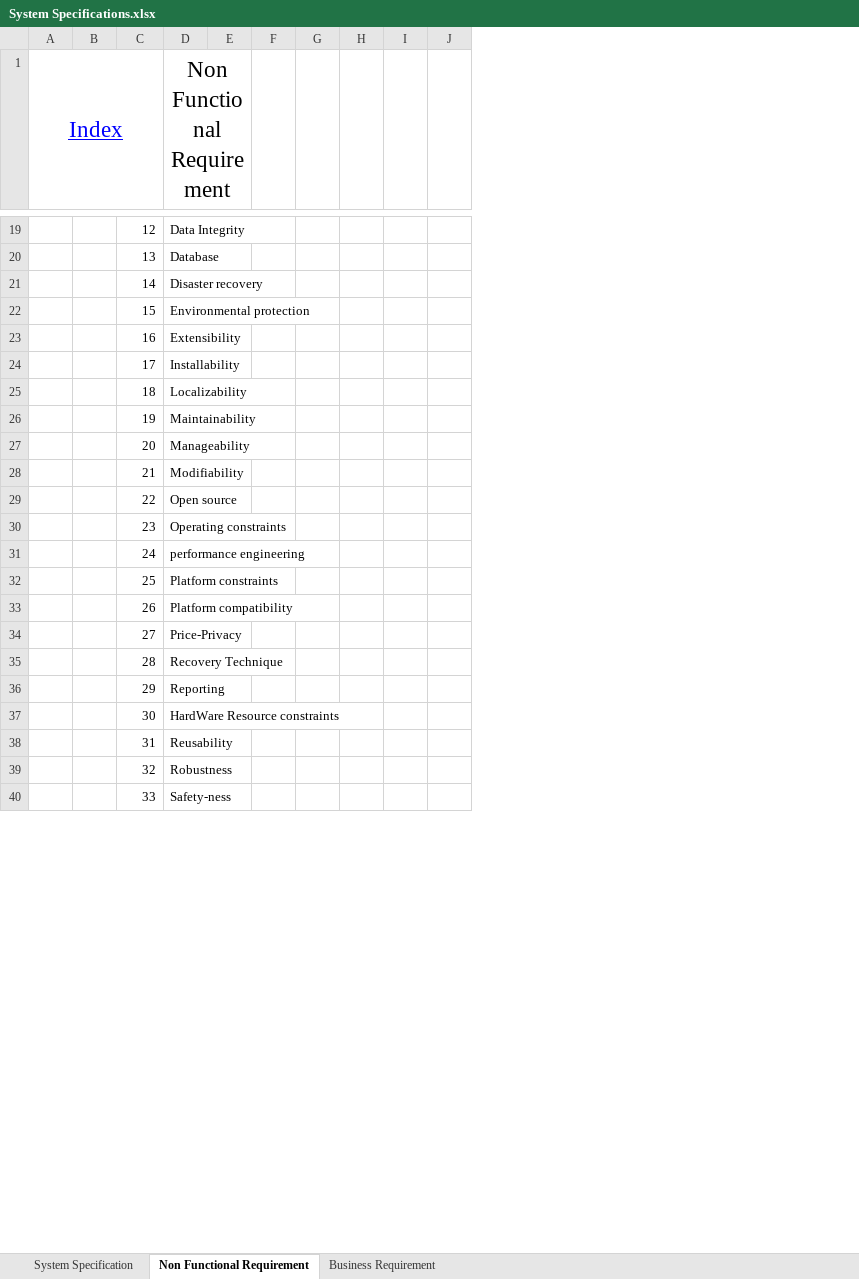
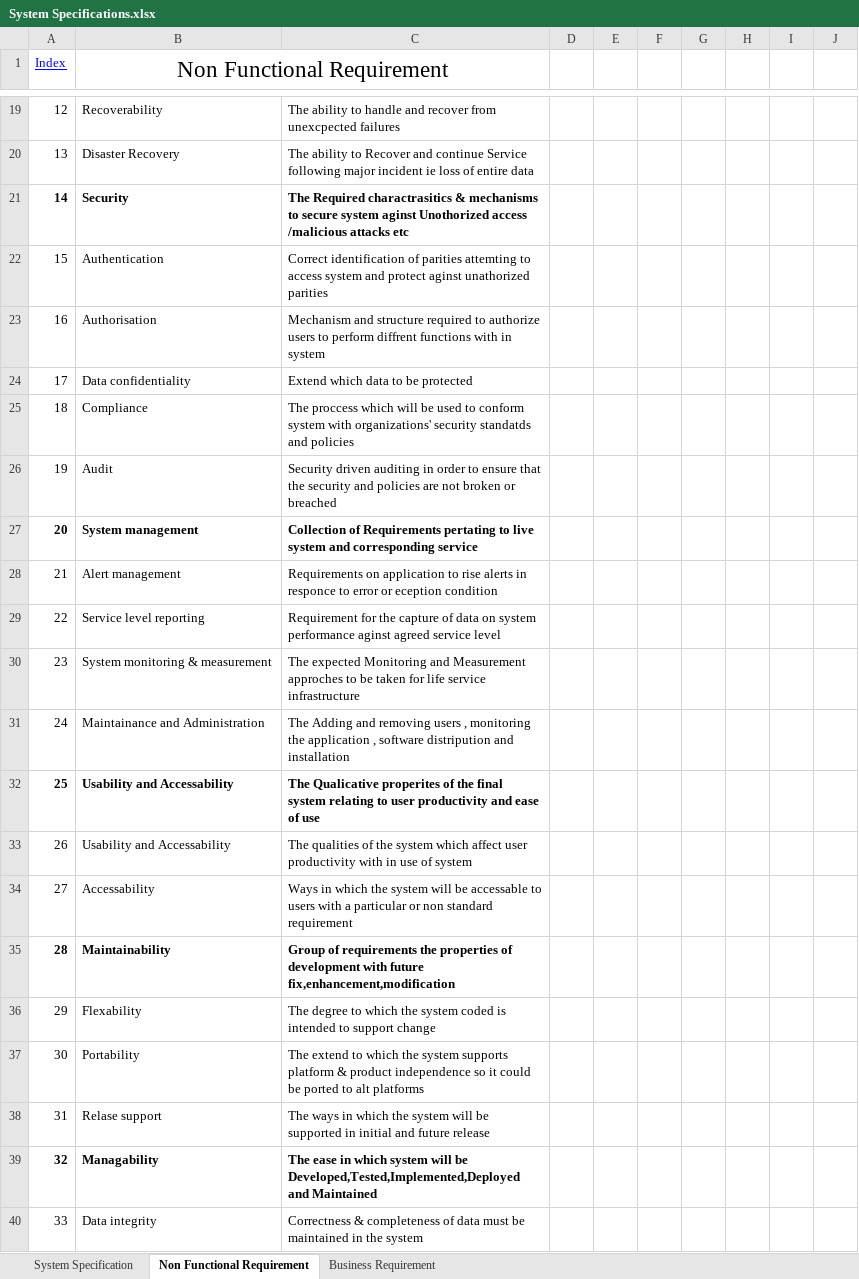
Before and after one commit to Joini/Task4, an Excel workbook: System Specifications.xlsx, sheet Non Functional Requirement, drawn as a sheet; only a part is shown, gaps mark what is left out; values as stored, in another font and other column widths than the file's, no borders; table styles not drawn; removed rows and columns are numbered as before the commit, all else as after; the diff covers the shown part only; the diff names each change by its address in the sheet, - before the commit and + after, or states it on an @@ line.

Commit message:
Organized verion of System specification

```diff
--- a/System Specifications.xlsx (sheet Non Functional Requirement)
+++ b/System Specifications.xlsx (sheet Non Functional Requirement)
-column A (Index), empty
-column B, empty
-column D (Non Functional Requirement), rows 19-40: Data Integrity | Database | Disaster recovery | Environmental protection | Extensibility | Installability | Localizability | Maintainability | Manageability | Modifiability | Open source | Operating constraints | performance engineering | Platform constraints | Platform compatibility | Price-Privacy | Recovery Technique | Reporting | HardWare Resource constraints | Reusability | Robustness | Safety-ness
-column E, empty
+column B (Non Functional Requirement), rows 19-40: Recoverability | Disaster Recovery | Security | Authentication | Authorisation | Data confidentiality | Compliance | Audit | System management | Alert management | Service level reporting | System monitoring & measurement | Maintainance and Administration | Usability and Accessability | Usability and Accessability | Accessability | Maintainability | Flexability | Portability | Relase support | Managability | Data integrity
+column C, rows 19-40: The ability to handle and recover from unexcpected failures | The ability to Recover and continue Service following major incident ie loss of entire data | The Required charactrasitics & mechanisms to secure system aginst Unothorized access /malicious attacks etc | Correct identification of parities attemting to access system and protect aginst unathorized parities | Mechanism and structure required to authorize users to perform diffrent functions with in system | Extend which data to be protected | The proccess which will be used to conform system with organizations' security standatds and policies | Security driven auditing in order to ensure that the security and policies are not broken or breached | Collection of Requirements pertating to live system and corresponding service | Requirements on application to rise alerts in responce to error or eception condition | Requirement for the capture of data on system performance aginst agreed service level | The expected Monitoring and Measurement approches to be taken for life service infrastructure | The Adding and removing users , monitoring the application , software distripution and installation | The Qualicative properites of the final system relating to user productivity and ease of use | The qualities of the system which affect user productivity with in use of system | Ways in which the system will be accessable to users with a particular or non standard requirement | Group of requirements the properties of development with future fix,enhancement,modification | The degree to which the system coded is intended to support change | The extend to which the system supports platform & product independence so it could be ported to alt platforms | The ways in which the system will be supported in initial and future release | The ease in which system will be Developed,Tested,Implemented,Deployed and Maintained | Correctness & completeness of data must be maintained in the system
+column G, empty
+column H, empty
-A1: (empty)
+A1: Index
-A21 bold: off
+A21 bold: on
-A27 bold: off
+A27 bold: on
-A32 bold: off
+A32 bold: on
-A35 bold: off
+A35 bold: on
-A39 bold: off
+A39 bold: on
```
Also changed, not shown: 10 added rows and cell formats elsewhere in this sheet, formulas that keep their value.
